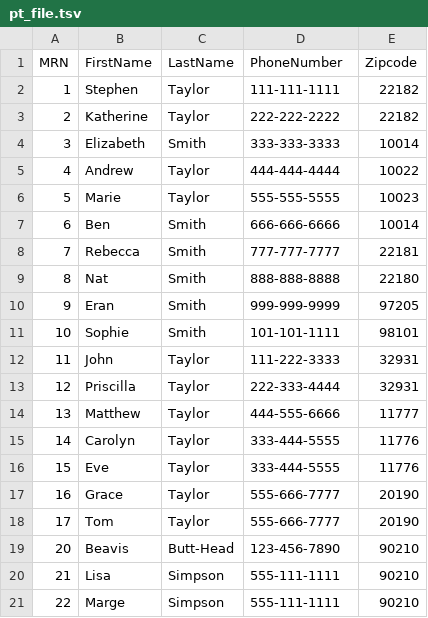
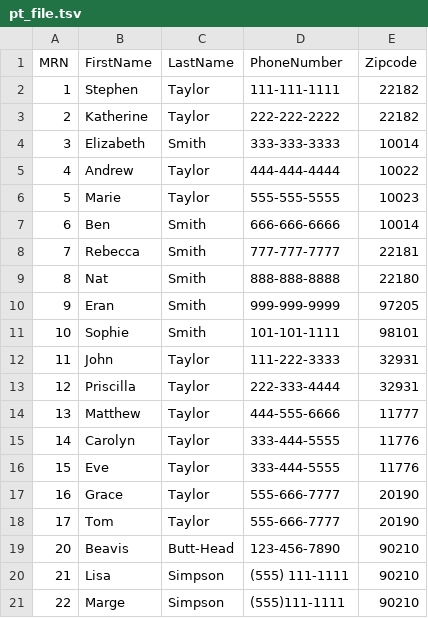
Before and after one commit to thomasperson/riftehr, a TSV file: example_files/pt_file.tsv, drawn as a sheet.

```diff
--- a/example_files/pt_file.tsv
+++ b/example_files/pt_file.tsv
@@ -19,3 +19,3 @@ MRN	FirstName	LastName	PhoneNumber	Zipcode
 20	Beavis	Butt-Head	123-456-7890	90210
-21	Lisa	Simpson	555-111-1111	90210
-22	Marge	Simpson	555-111-1111	90210
+21	Lisa	Simpson	(555) 111-1111	90210
+22	Marge	Simpson	(555)111-1111	90210
```
Also changed, not shown: example_files/ec_file.tsv, example_files/pt_demog.tsv, 2 other files.
